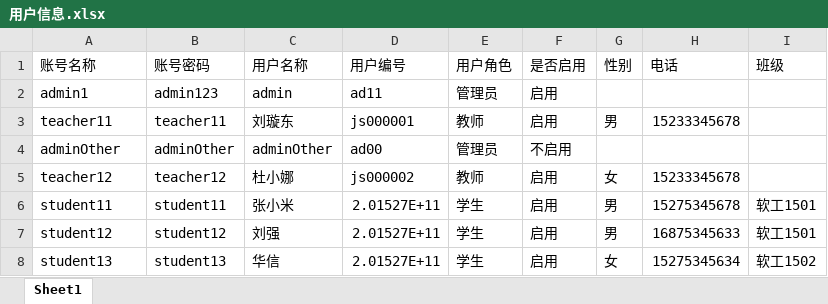
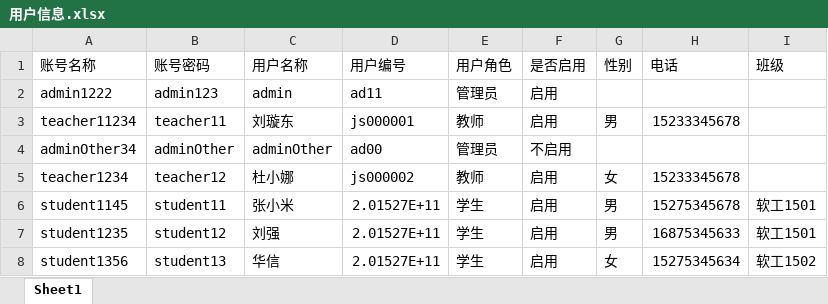
Before and after one commit to zym0727/zymTestPJ, an Excel workbook: muban/用户信息.xlsx, sheet Sheet1, drawn as a sheet; values as stored, in another font and other column widths than the file's, no borders; the diff names each change by its address in the sheet, - before the commit and + after, or states it on an @@ line.

```diff
--- a/muban/用户信息.xlsx (sheet Sheet1)
+++ b/muban/用户信息.xlsx (sheet Sheet1)
-A2 (账号名称): admin1
+A2 (账号名称): admin1222
-A3 (账号名称): teacher11
+A3 (账号名称): teacher11234
-A4 (账号名称): adminOther
+A4 (账号名称): adminOther34
-A5 (账号名称): teacher12
+A5 (账号名称): teacher1234
-A6 (账号名称): student11
+A6 (账号名称): student1145
-A7 (账号名称): student12
+A7 (账号名称): student1235
-A8 (账号名称): student13
+A8 (账号名称): student1356
```
Also changed, not shown: muban/班级信息.xlsx, muban/课程信息.xlsx.
